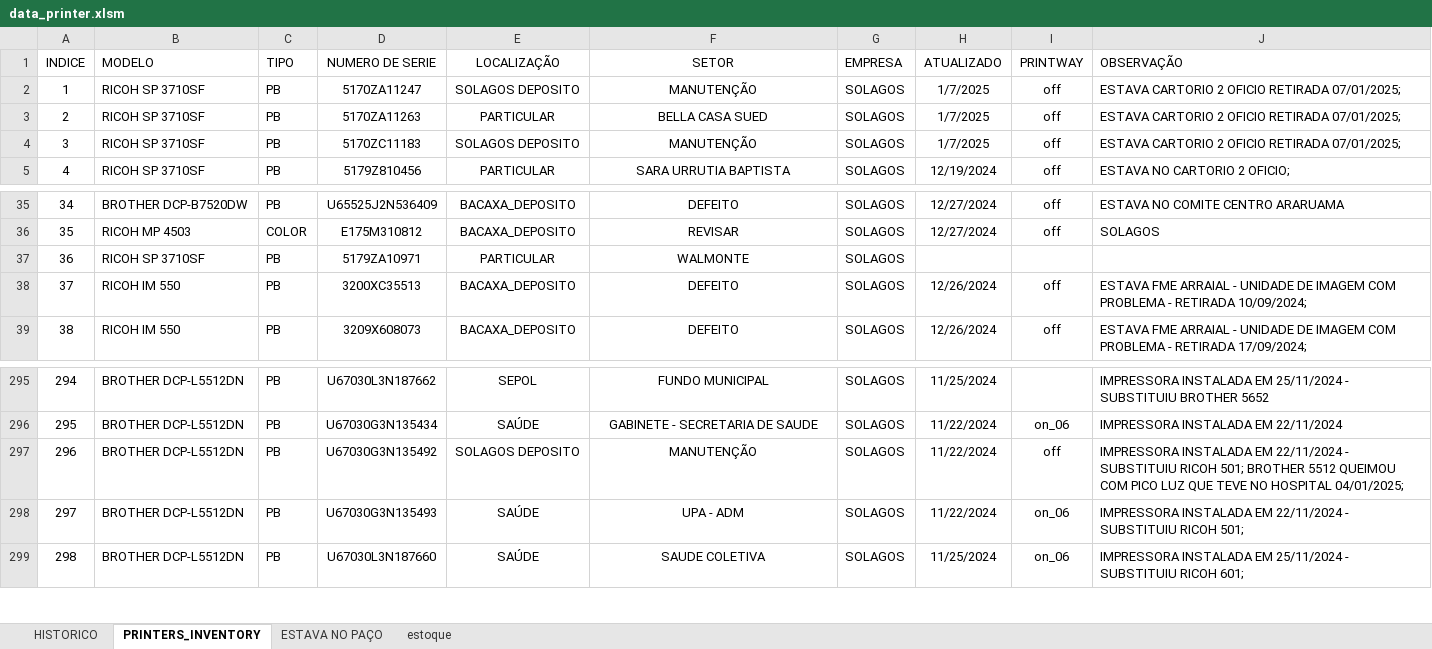
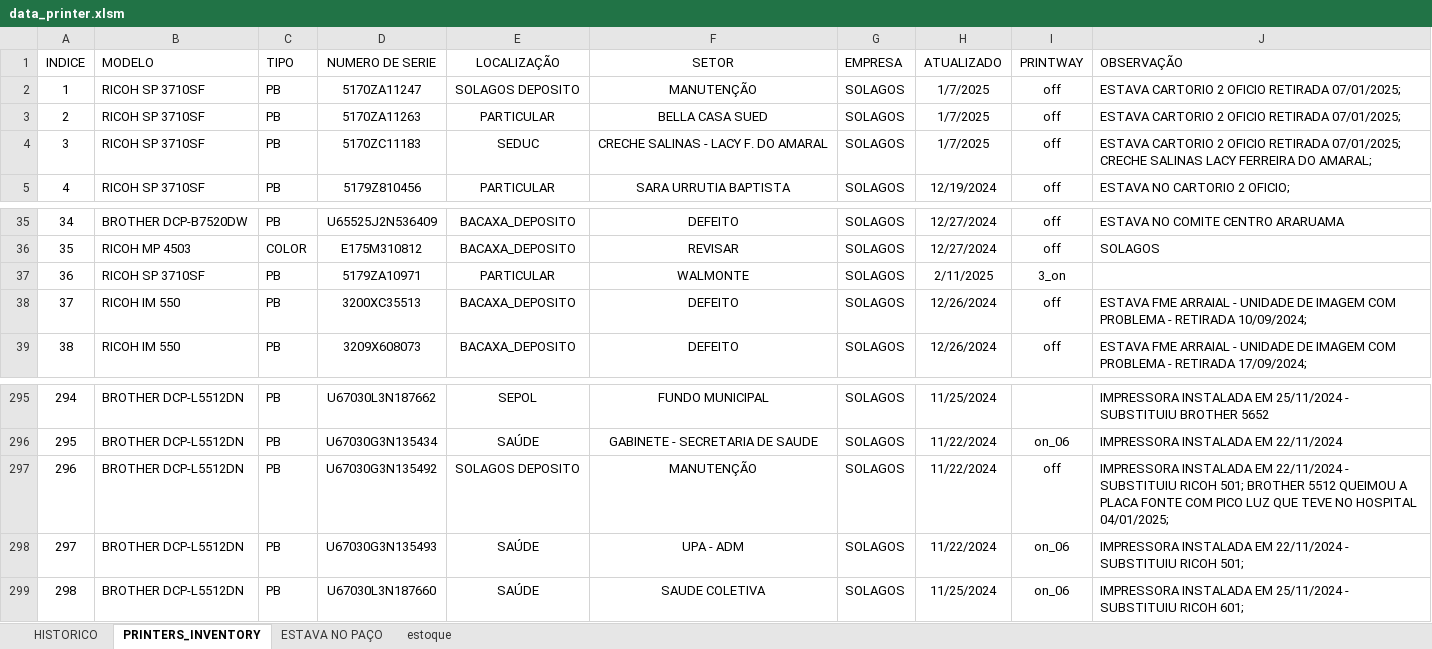
Before and after one commit to flavio-foa-dev/excel, an Excel workbook: data_printer.xlsm, sheet PRINTERS_INVENTORY, drawn as a sheet; only a part is shown, gaps mark what is left out; values as stored, in another font and other column widths than the file's, no borders; conditional formats and table styles not drawn; the diff names each change by its address in the sheet, - before the commit and + after, or states it on an @@ line.

Commit message:
atualiza salinas creche

```diff
--- a/data_printer.xlsm (sheet PRINTERS_INVENTORY)
+++ b/data_printer.xlsm (sheet PRINTERS_INVENTORY)
-E4 (LOCALIZAÇÃO): SOLAGOS DEPOSITO
+E4 (LOCALIZAÇÃO): SEDUC
-F4 (SETOR): MANUTENÇÃO
+F4 (SETOR): CRECHE SALINAS - LACY F. DO AMARAL
-J4 (OBSERVAÇÃO): …RETIRADA 07/01/2025;
+J4 (OBSERVAÇÃO): …RETIRADA 07/01/2025; CRECHE SALINAS LACY FERREIRA DO AMARAL;
-H37 (ATUALIZADO): (empty)
+H37 (ATUALIZADO): 2/11/2025
-I37 (PRINTWAY): (empty)
+I37 (PRINTWAY): 3_on
-J297 (OBSERVAÇÃO): …5512 QUEIMOU COM PICO…
+J297 (OBSERVAÇÃO): …5512 QUEIMOU A PLACA FONTE COM PICO…
```
